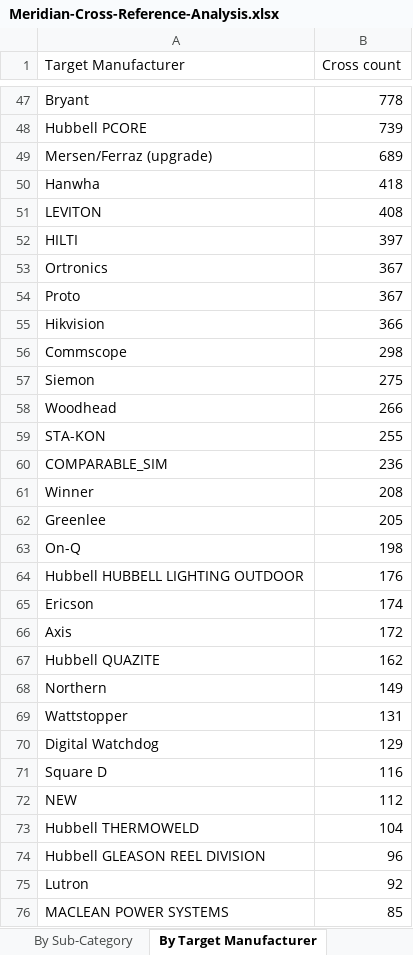
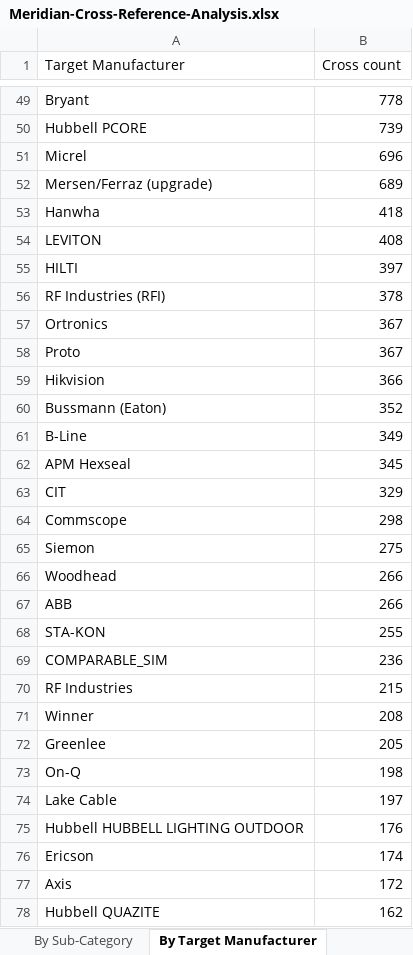
Before and after one commit to raristotle/wass-ai-ops-lab, an Excel workbook: docs/reports/Meridian-Cross-Reference-Analysis.xlsx, sheet By Target Manufacturer, drawn as a sheet; only a part is shown, gaps mark what is left out; the shorter side is filled out with more unchanged rows; values as stored, in another font and other column widths than the file's, no borders; the diff covers the shown part only; the diff names each change by its address in the sheet, - before the commit and + after, or states it on an @@ line.

```diff
--- a/docs/reports/Meridian-Cross-Reference-Analysis.xlsx (sheet By Target Manufacturer)
+++ b/docs/reports/Meridian-Cross-Reference-Analysis.xlsx (sheet By Target Manufacturer)
+row 51: Micrel | 696
+row 56: RF Industries (RFI) | 378
+row 60: Bussmann (Eaton) | 352
+row 61: B-Line | 349
+row 62: APM Hexseal | 345
+row 63: CIT | 329
+row 67: ABB | 266
+row 70: RF Industries | 215
+row 74: Lake Cable | 197
```
Also changed, not shown: 12 added rows and 2 removed rows elsewhere in this sheet, sheet By Competitor Brand, sheet By Sub-Category, sheet By Source File, sheet By Category, sheet Overview, 5 other files.
